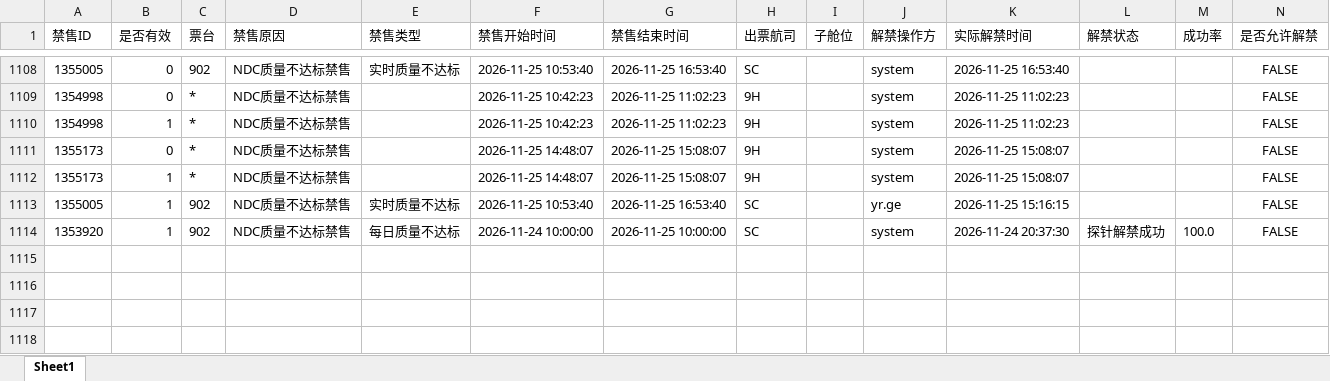
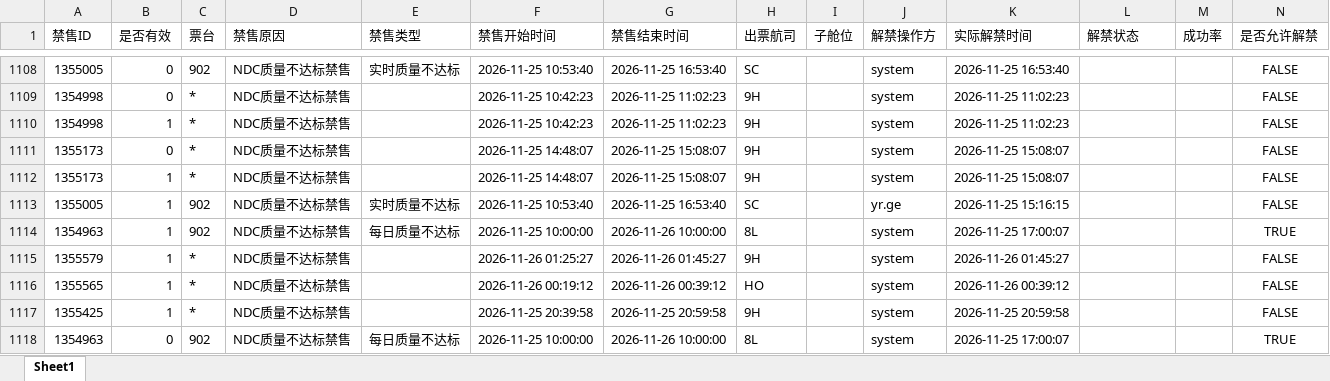
Before and after one commit to LUOcheng487/-, an Excel workbook: data/携程.xlsx, sheet Sheet1, drawn as a sheet; only a part is shown, gaps mark what is left out; values as stored, in another font and other column widths than the file's, no borders; the diff names each change by its address in the sheet, - before the commit and + after, or states it on an @@ line.

```diff
--- a/data/携程.xlsx (sheet Sheet1)
+++ b/data/携程.xlsx (sheet Sheet1)
-A1114 (禁售ID): 1353920
+A1114 (禁售ID): 1354963
-F1114 (禁售开始时间): 2026-11-24 10:00:00
+F1114 (禁售开始时间): 2026-11-25 10:00:00
-G1114 (禁售结束时间): 2026-11-25 10:00:00
+G1114 (禁售结束时间): 2026-11-26 10:00:00
-H1114 (出票航司): SC
+H1114 (出票航司): 8L
-K1114 (实际解禁时间): 2026-11-24 20:37:30
+K1114 (实际解禁时间): 2026-11-25 17:00:07
-L1114 (解禁状态): 探针解禁成功
+L1114 (解禁状态): (empty)
-M1114 (成功率): 100.0
+M1114 (成功率): (empty)
-N1114 (是否允许解禁): FALSE
+N1114 (是否允许解禁): TRUE
+row 1115: 1355579 | 1 | * | NDC质量不达标禁售 |  | 2026-11-26 01:25:27 | 2026-11-26 01:45:27 | 9H |  | system | 2026-11-26 01:45:27 |  |  | FALSE
+row 1116: 1355565 | 1 | * | NDC质量不达标禁售 |  | 2026-11-26 00:19:12 | 2026-11-26 00:39:12 | HO |  | system | 2026-11-26 00:39:12 |  |  | FALSE
+row 1117: 1355425 | 1 | * | NDC质量不达标禁售 |  | 2026-11-25 20:39:58 | 2026-11-25 20:59:58 | 9H |  | system | 2026-11-25 20:59:58 |  |  | FALSE
+row 1118: 1354963 | 0 | 902 | NDC质量不达标禁售 | 每日质量不达标 | 2026-11-25 10:00:00 | 2026-11-26 10:00:00 | 8L |  | system | 2026-11-25 17:00:07 |  |  | TRUE
```
Also changed, not shown: data/去哪儿ttr.xlsx, data/智行.xlsx, 2 other files.
